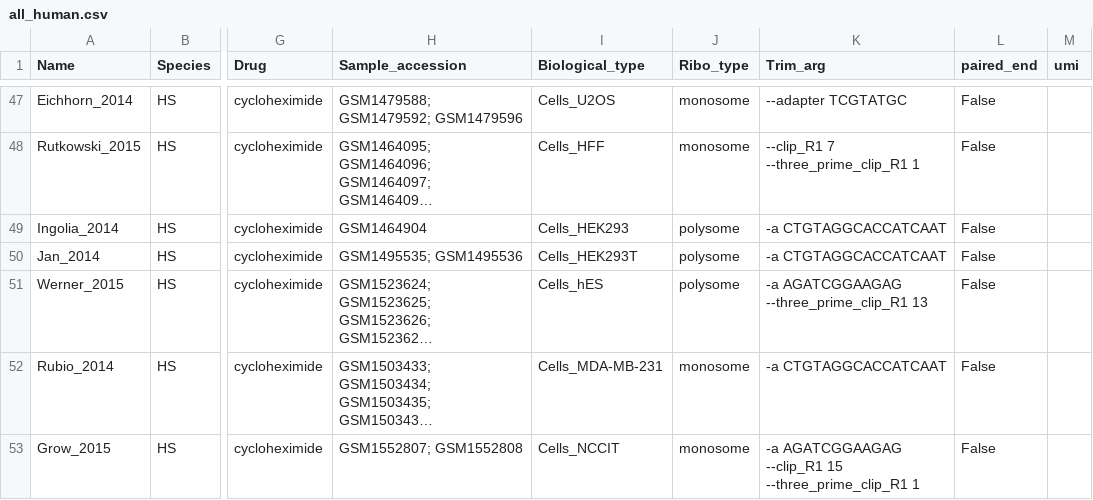
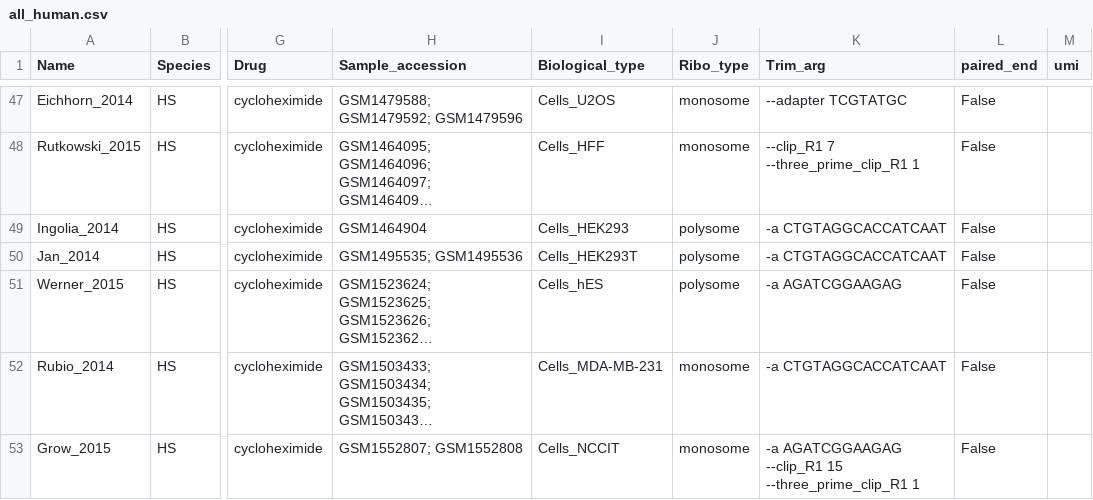
Before and after one commit to NicolasProvencher/ribotie_pipeline, a CSV file: Samplesheet_example/all_human.csv, drawn as a sheet; only a part is shown, gaps mark what is left out; long unchanged cells end in …; the diff covers the shown part only; the diff names each change by its address in the sheet, - before the commit and + after, or states it on an @@ line.

Commit message:
some changed + new sample sheet adjustment

```diff
--- a/Samplesheet_example/all_human.csv
+++ b/Samplesheet_example/all_human.csv
-K51 (Trim_arg): -a AGATCGGAAGAG --three_prime_clip_R1 13
+K51 (Trim_arg): -a AGATCGGAAGAG
```
Also changed, not shown: 7 edited cells elsewhere in this file, 2 other files.
